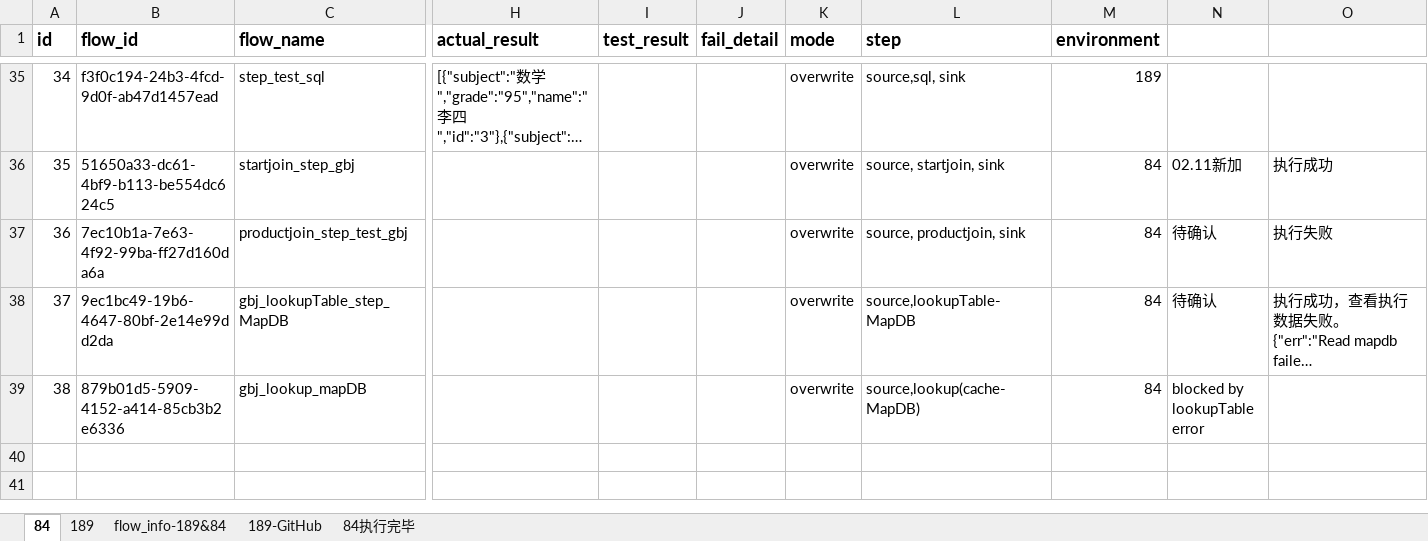
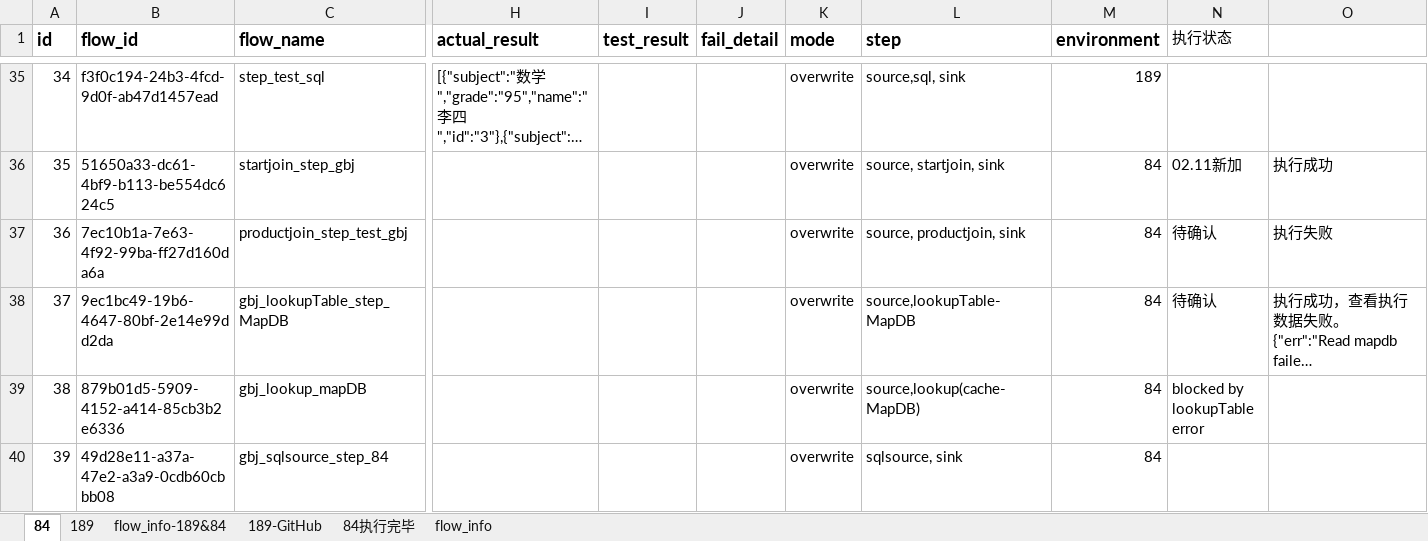
Before and after one commit to bingjiegu/For_Free, an Excel workbook: singl_api/api_test_cases/flow_dataset_info.xlsx, sheet 84, drawn as a sheet; only a part is shown, gaps mark what is left out; long unchanged cells end in …; values as stored, in another font and other column widths than the file's, no borders; rows hold the shown columns only; the diff names each change by its address in the sheet, - before the commit and + after, or states it on an @@ line.

```diff
--- a/singl_api/api_test_cases/flow_dataset_info.xlsx (sheet 84)
+++ b/singl_api/api_test_cases/flow_dataset_info.xlsx (sheet 84)
+sheet tab: flow_info
-N1: (empty)
+N1: 执行状态
+row 40: 39 | 49d28e11-a37a-47e2-a3a9-0cdb60cbbb08 | gbj_sqlsource_step_84 |  |  |  | overwrite | sqlsource, sink | 84
```
Also changed, not shown: sheet 189, sheet 189-GitHub.
